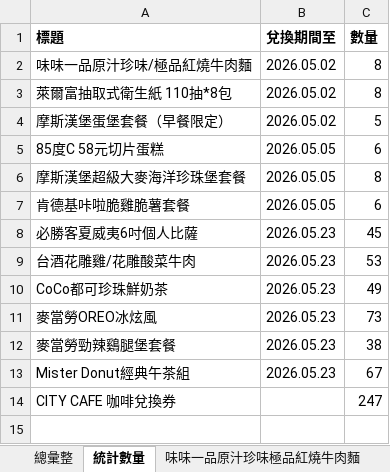
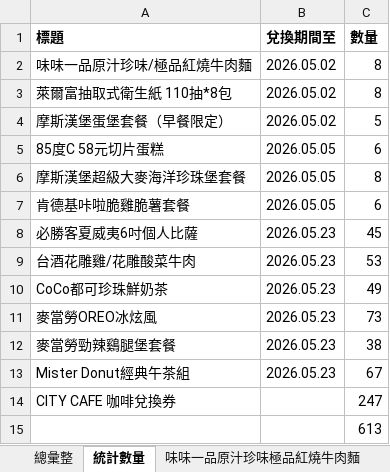
Before and after one commit to cjp6ejo3/allmysteven, an Excel workbook: Yahoo獎項網址彙整_202603231619.xlsx, sheet 統計數量, drawn as a sheet; values as stored, in another font and other column widths than the file's, no borders; the diff names each change by its address in the sheet, - before the commit and + after, or states it on an @@ line.

```diff
--- a/Yahoo獎項網址彙整_202603231619.xlsx (sheet 統計數量)
+++ b/Yahoo獎項網址彙整_202603231619.xlsx (sheet 統計數量)
+row 15:  |  | 613
```
Also changed, not shown: Yahoo獎項網址彙整.xlsx, 11 other files.
